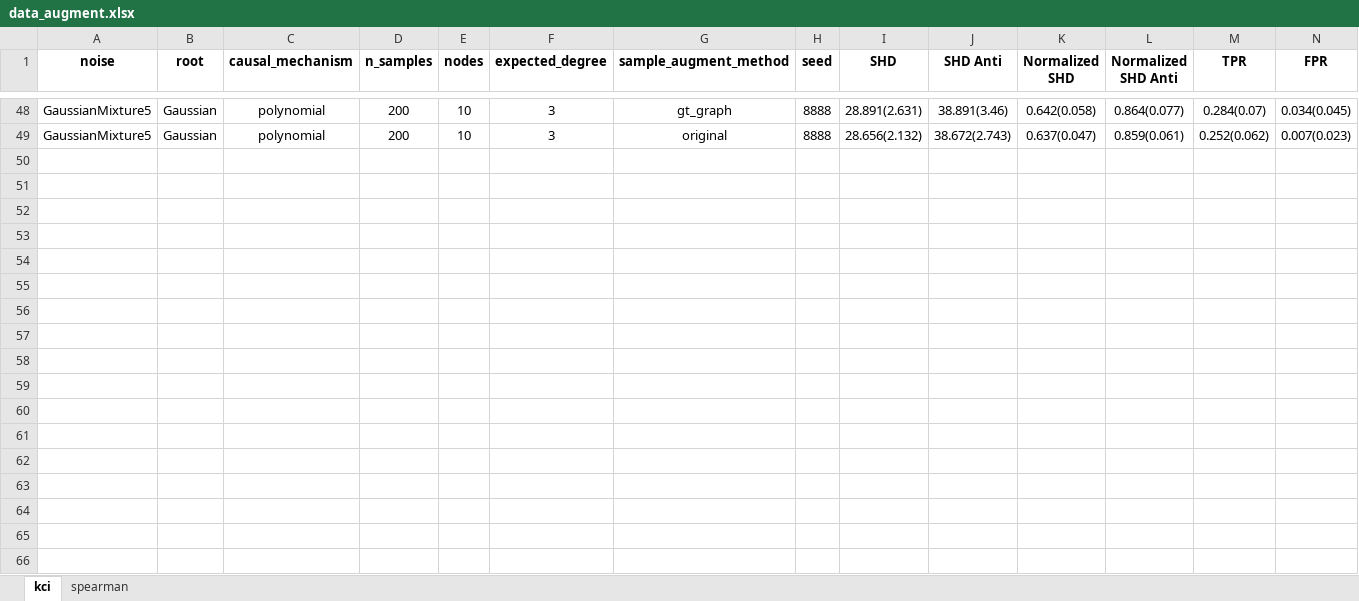
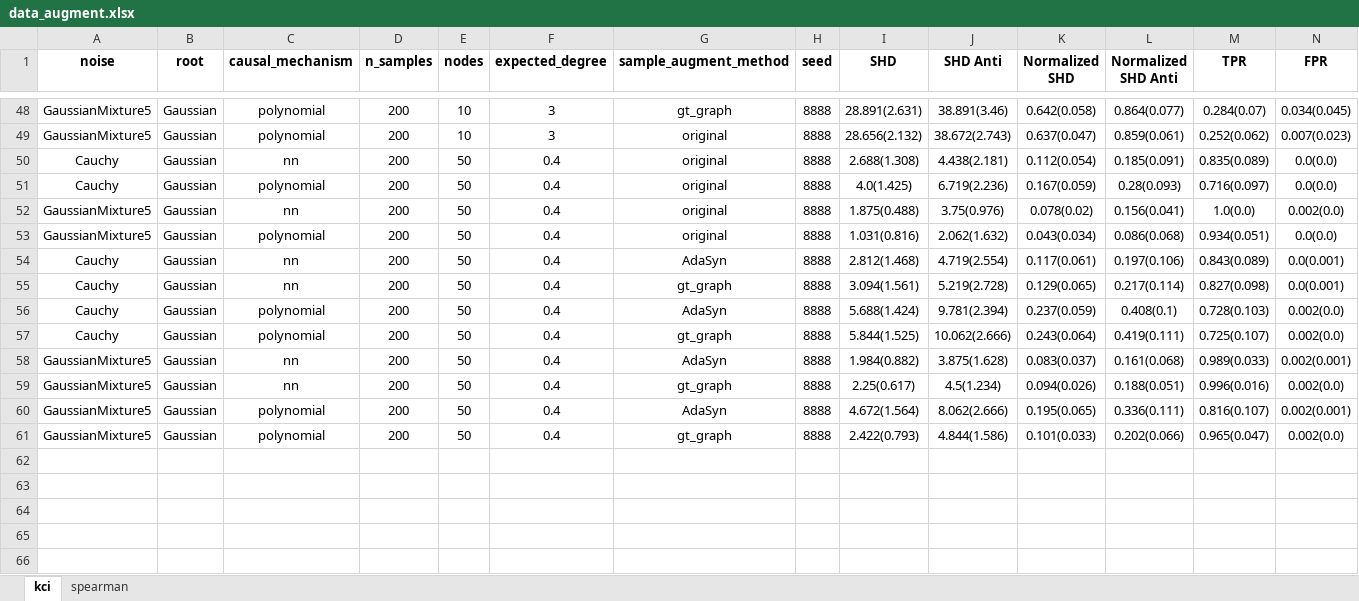
Before and after one commit to DSM-DSM/AugmentPC, an Excel workbook: aug_pc_result/data_augment.xlsx, sheet kci, drawn as a sheet; only a part is shown, gaps mark what is left out; values as stored, in another font and other column widths than the file's, no borders; rows hold the shown columns only; the diff names each change by its address in the sheet, - before the commit and + after, or states it on an @@ line.

```diff
--- a/aug_pc_result/data_augment.xlsx (sheet kci)
+++ b/aug_pc_result/data_augment.xlsx (sheet kci)
-row 50: (empty)
+row 50: Cauchy | Gaussian | nn | 200 | 50 | 0.4 | original | 8888 | 2.688(1.308) | 4.438(2.181) | 0.112(0.054) | 0.185(0.091) | 0.835(0.089) | 0.0(0.0)
-row 51: (empty)
+row 51: Cauchy | Gaussian | polynomial | 200 | 50 | 0.4 | original | 8888 | 4.0(1.425) | 6.719(2.236) | 0.167(0.059) | 0.28(0.093) | 0.716(0.097) | 0.0(0.0)
-row 52: (empty)
+row 52: GaussianMixture5 | Gaussian | nn | 200 | 50 | 0.4 | original | 8888 | 1.875(0.488) | 3.75(0.976) | 0.078(0.02) | 0.156(0.041) | 1.0(0.0) | 0.002(0.0)
-row 53: (empty)
+row 53: GaussianMixture5 | Gaussian | polynomial | 200 | 50 | 0.4 | original | 8888 | 1.031(0.816) | 2.062(1.632) | 0.043(0.034) | 0.086(0.068) | 0.934(0.051) | 0.0(0.0)
-row 54: (empty)
+row 54: Cauchy | Gaussian | nn | 200 | 50 | 0.4 | AdaSyn | 8888 | 2.812(1.468) | 4.719(2.554) | 0.117(0.061) | 0.197(0.106) | 0.843(0.089) | 0.0(0.001)
-row 55: (empty)
+row 55: Cauchy | Gaussian | nn | 200 | 50 | 0.4 | gt_graph | 8888 | 3.094(1.561) | 5.219(2.728) | 0.129(0.065) | 0.217(0.114) | 0.827(0.098) | 0.0(0.001)
-row 56: (empty)
+row 56: Cauchy | Gaussian | polynomial | 200 | 50 | 0.4 | AdaSyn | 8888 | 5.688(1.424) | 9.781(2.394) | 0.237(0.059) | 0.408(0.1) | 0.728(0.103) | 0.002(0.0)
-row 57: (empty)
+row 57: Cauchy | Gaussian | polynomial | 200 | 50 | 0.4 | gt_graph | 8888 | 5.844(1.525) | 10.062(2.666) | 0.243(0.064) | 0.419(0.111) | 0.725(0.107) | 0.002(0.0)
-row 58: (empty)
+row 58: GaussianMixture5 | Gaussian | nn | 200 | 50 | 0.4 | AdaSyn | 8888 | 1.984(0.882) | 3.875(1.628) | 0.083(0.037) | 0.161(0.068) | 0.989(0.033) | 0.002(0.001)
-row 59: (empty)
+row 59: GaussianMixture5 | Gaussian | nn | 200 | 50 | 0.4 | gt_graph | 8888 | 2.25(0.617) | 4.5(1.234) | 0.094(0.026) | 0.188(0.051) | 0.996(0.016) | 0.002(0.0)
-row 60: (empty)
+row 60: GaussianMixture5 | Gaussian | polynomial | 200 | 50 | 0.4 | AdaSyn | 8888 | 4.672(1.564) | 8.062(2.666) | 0.195(0.065) | 0.336(0.111) | 0.816(0.107) | 0.002(0.001)
-row 61: (empty)
+row 61: GaussianMixture5 | Gaussian | polynomial | 200 | 50 | 0.4 | gt_graph | 8888 | 2.422(0.793) | 4.844(1.586) | 0.101(0.033) | 0.202(0.066) | 0.965(0.047) | 0.002(0.0)
```
Also changed, not shown: 59 other files.
